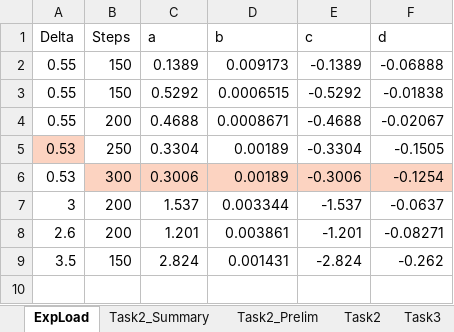
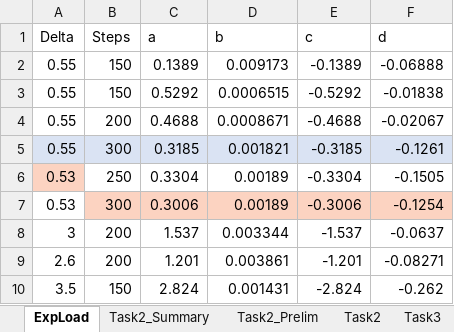
Before and after one commit to idaang267/FEniCS, an Excel workbook: Phase_Field_Fracture/Figures/LengthTest.xlsx, sheet ExpLoad, drawn as a sheet; values as stored, in another font and other column widths than the file's, no borders; the diff names each change by its address in the sheet, - before the commit and + after, or states it on an @@ line.

```diff
--- a/Phase_Field_Fracture/Figures/LengthTest.xlsx (sheet ExpLoad)
+++ b/Phase_Field_Fracture/Figures/LengthTest.xlsx (sheet ExpLoad)
+row 5: 0.55 | 300 | 0.3185 | 0.001821 | -0.3185 | -0.1261
```
Also changed, not shown: sheet Task2, sheet Task2_Summary, formulas that keep their value, Phase_Field_Fracture/Figures/2D_Energies.xlsx, 32 other files.
